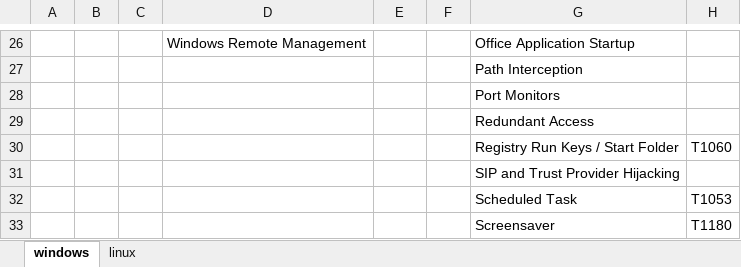
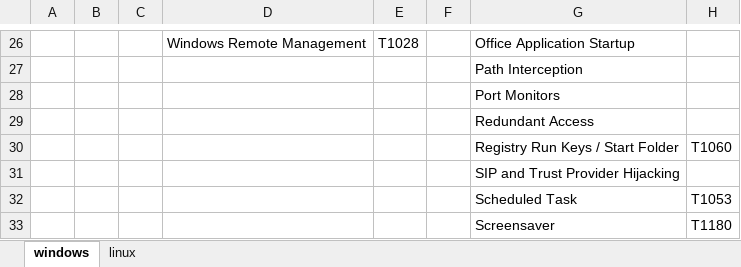
Before and after one commit to rallyspeed/ansible-mitre, an Excel workbook: report/Matrix-MITRE.xlsx, sheet windows, drawn as a sheet; only a part is shown, gaps mark what is left out; values as stored, in another font and other column widths than the file's, no borders; the diff covers the shown part only; the diff names each change by its address in the sheet, - before the commit and + after, or states it on an @@ line.

```diff
--- a/report/Matrix-MITRE.xlsx (sheet windows)
+++ b/report/Matrix-MITRE.xlsx (sheet windows)
-E26: (empty)
+E26: T1028
```
Also changed, not shown: 32 edited cells elsewhere in this sheet.
